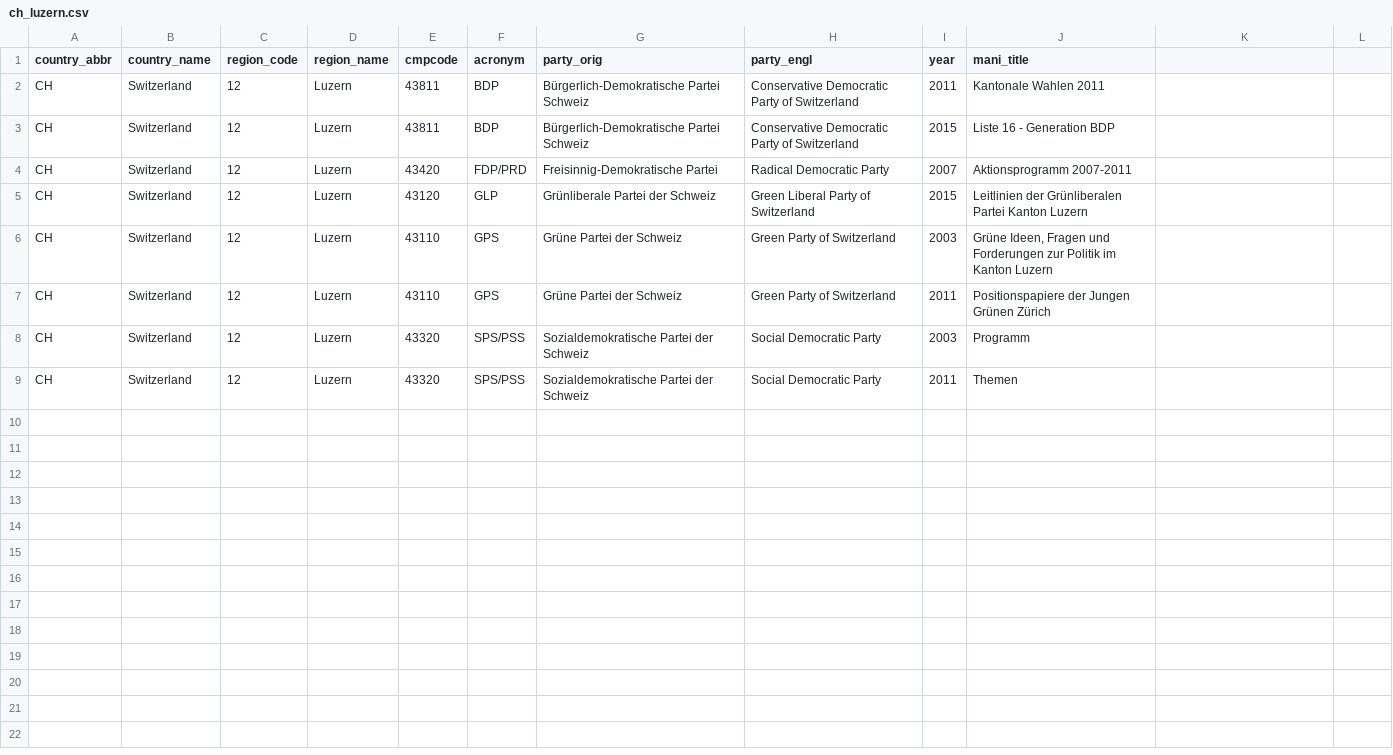
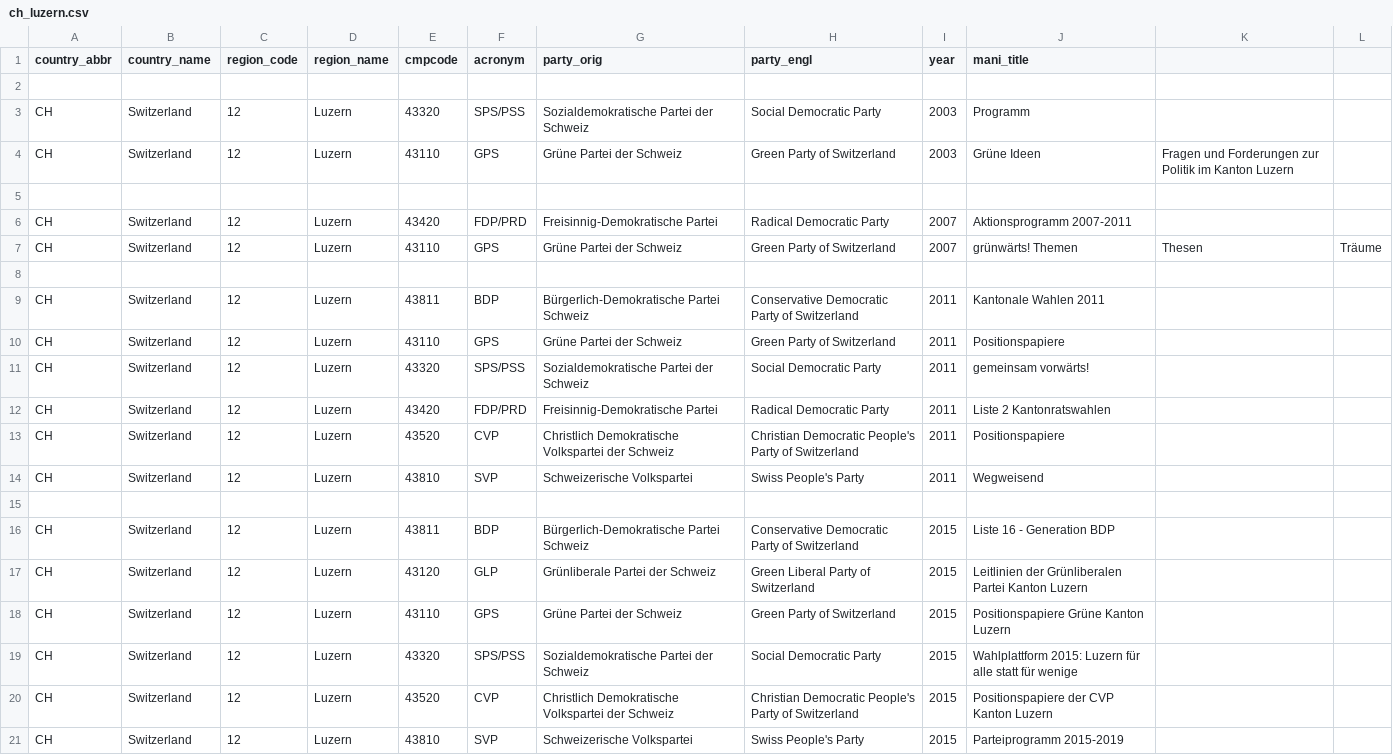
Before and after one commit to julianbernauer/polidoc, a CSV file: regions/switzerland/ch_luzern.csv, drawn as a sheet.

Commit message:
Update ch_luzern.csv

```diff
--- a/regions/switzerland/ch_luzern.csv
+++ b/regions/switzerland/ch_luzern.csv
@@ -1,9 +1,21 @@
 country_abbr,country_name,region_code,region_name,cmpcode,acronym,party_orig,party_engl,year,mani_title
+
+CH,Switzerland,12,Luzern,43320,SPS/PSS,Sozialdemokratische Partei der Schweiz,Social Democratic Party,2003,Programm
+CH,Switzerland,12,Luzern,43110,GPS,Grüne Partei der Schweiz,Green Party of Switzerland,2003,Grüne Ideen, Fragen und Forderungen zur  Politik im Kanton Luzern
+
+CH,Switzerland,12,Luzern,43420,FDP/PRD,Freisinnig-Demokratische Partei,Radical Democratic Party,2007,Aktionsprogramm 2007-2011
+CH,Switzerland,12,Luzern,43110,GPS,Grüne Partei der Schweiz,Green Party of Switzerland,2007, grünwärts! Themen, Thesen, Träume
+
 CH,Switzerland,12,Luzern,43811,BDP,Bürgerlich-Demokratische Partei Schweiz,Conservative Democratic Party of Switzerland,2011,Kantonale Wahlen 2011
+CH,Switzerland,12,Luzern,43110,GPS,Grüne Partei der Schweiz,Green Party of Switzerland,2011,Positionspapiere
+CH,Switzerland,12,Luzern,43320,SPS/PSS,Sozialdemokratische Partei der Schweiz,Social Democratic Party,2011,gemeinsam vorwärts!
+CH,Switzerland,12,Luzern,43420,FDP/PRD,Freisinnig-Demokratische Partei,Radical Democratic Party,2011,Liste 2 Kantonratswahlen
+CH,Switzerland,12,Luzern,43520,CVP,Christlich Demokratische Volkspartei der Schweiz,Christian Democratic People's Party of Switzerland,2011,Positionspapiere
+CH,Switzerland,12,Luzern,43810,SVP,Schweizerische Volkspartei,Swiss People's Party,2011,Wegweisend
+
 CH,Switzerland,12,Luzern,43811,BDP,Bürgerlich-Demokratische Partei Schweiz,Conservative Democratic Party of Switzerland,2015,Liste 16 - Generation BDP
-CH,Switzerland,12,Luzern,43420,FDP/PRD,Freisinnig-Demokratische Partei,Radical Democratic Party,2007,Aktionsprogramm 2007-2011
 CH,Switzerland,12,Luzern,43120,GLP,Grünliberale Partei der Schweiz,Green Liberal Party of Switzerland,2015,Leitlinien der Grünliberalen Partei Kanton Luzern
-CH,Switzerland,12,Luzern,43110,GPS,Grüne Partei der Schweiz,Green Party of Switzerland,2003,"Grüne Ideen, Fragen und Forderungen zur Politik im Kanton Luzern"
-CH,Switzerland,12,Luzern,43110,GPS,Grüne Partei der Schweiz,Green Party of Switzerland,2011,Positionspapiere der Jungen Grünen Zürich
-CH,Switzerland,12,Luzern,43320,SPS/PSS,Sozialdemokratische Partei der Schweiz,Social Democratic Party,2003,Programm
-CH,Switzerland,12,Luzern,43320,SPS/PSS,Sozialdemokratische Partei der Schweiz,Social Democratic Party,2011,Themen
+CH,Switzerland,12,Luzern,43110,GPS,Grüne Partei der Schweiz,Green Party of Switzerland,2015,Positionspapiere Grüne Kanton Luzern
+CH,Switzerland,12,Luzern,43320,SPS/PSS,Sozialdemokratische Partei der Schweiz,Social Democratic Party,2015,Wahlplattform 2015: Luzern für alle statt für wenige
+CH,Switzerland,12,Luzern,43520,CVP,Christlich Demokratische Volkspartei der Schweiz,Christian Democratic People's Party of Switzerland,2015,Positionspapiere der CVP Kanton Luzern
+CH,Switzerland,12,Luzern,43810,SVP,Schweizerische Volkspartei,Swiss People's Party,2015,Parteiprogramm 2015-2019
```
